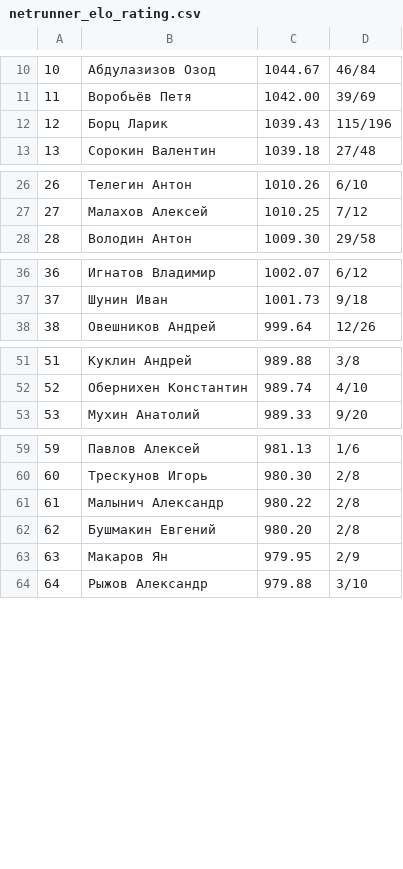
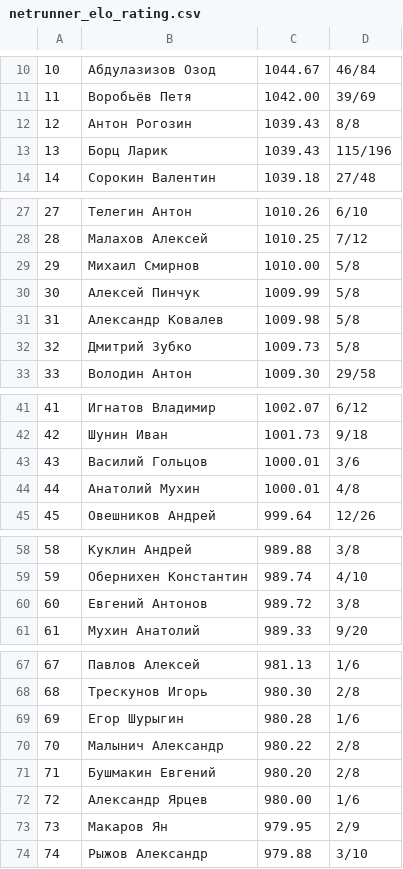
Before and after one commit to alexmonk/anrrating, a CSV file: netrunner_elo_rating.csv, drawn as a sheet; only a part is shown, gaps mark what is left out; addresses are those after the commit; the diff covers the shown part only; the diff names each change by its address in the sheet, - before the commit and + after, or states it on an @@ line.

```diff
--- a/netrunner_elo_rating.csv
+++ b/netrunner_elo_rating.csv
+row 12: 12 | Антон Рогозин | 1039.43 | 8/8
@@ column A renumbered from row 13 down @@
+row 29: 29 | Михаил Смирнов | 1010.00 | 5/8
+row 30: 30 | Алексей Пинчук | 1009.99 | 5/8
+row 31: 31 | Александр Ковалев | 1009.98 | 5/8
+row 32: 32 | Дмитрий Зубко | 1009.73 | 5/8
+row 43: 43 | Василий Гольцов | 1000.01 | 3/6
+row 44: 44 | Анатолий Мухин | 1000.01 | 4/8
+row 60: 60 | Евгений Антонов | 989.72 | 3/8
+row 69: 69 | Егор Шурыгин | 980.28 | 1/6
+row 72: 72 | Александр Ярцев | 980.00 | 1/6
```
Also changed, not shown: 1 added row elsewhere in this file, 13 other files.
